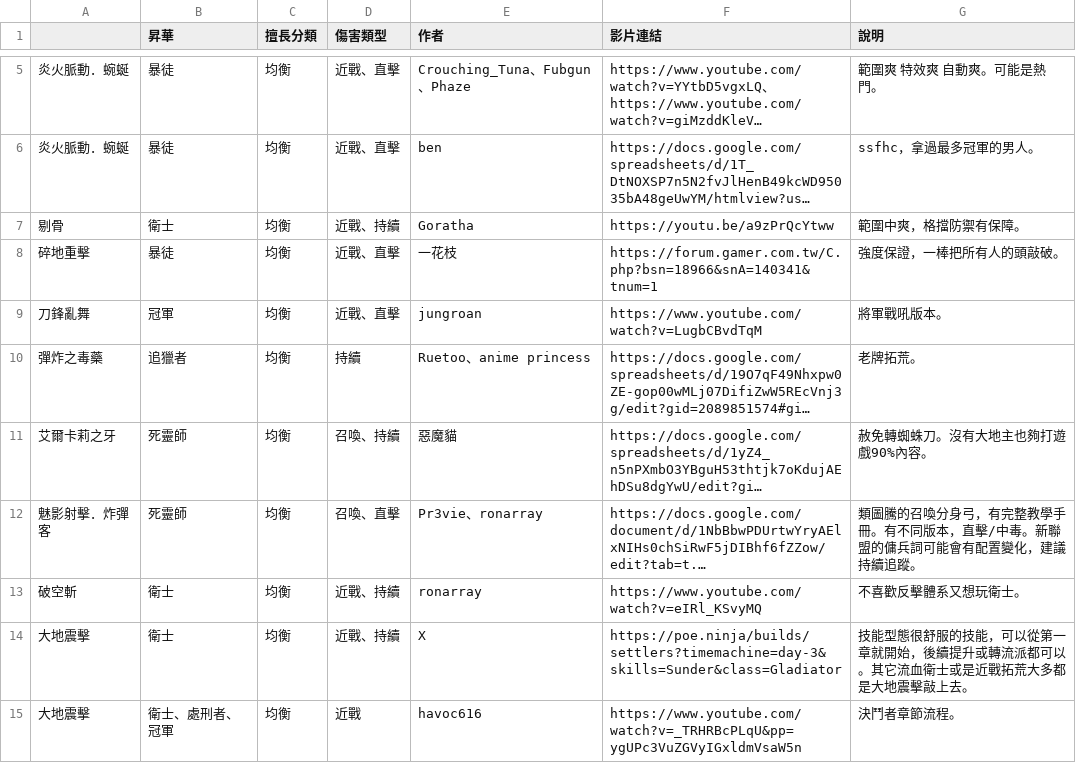
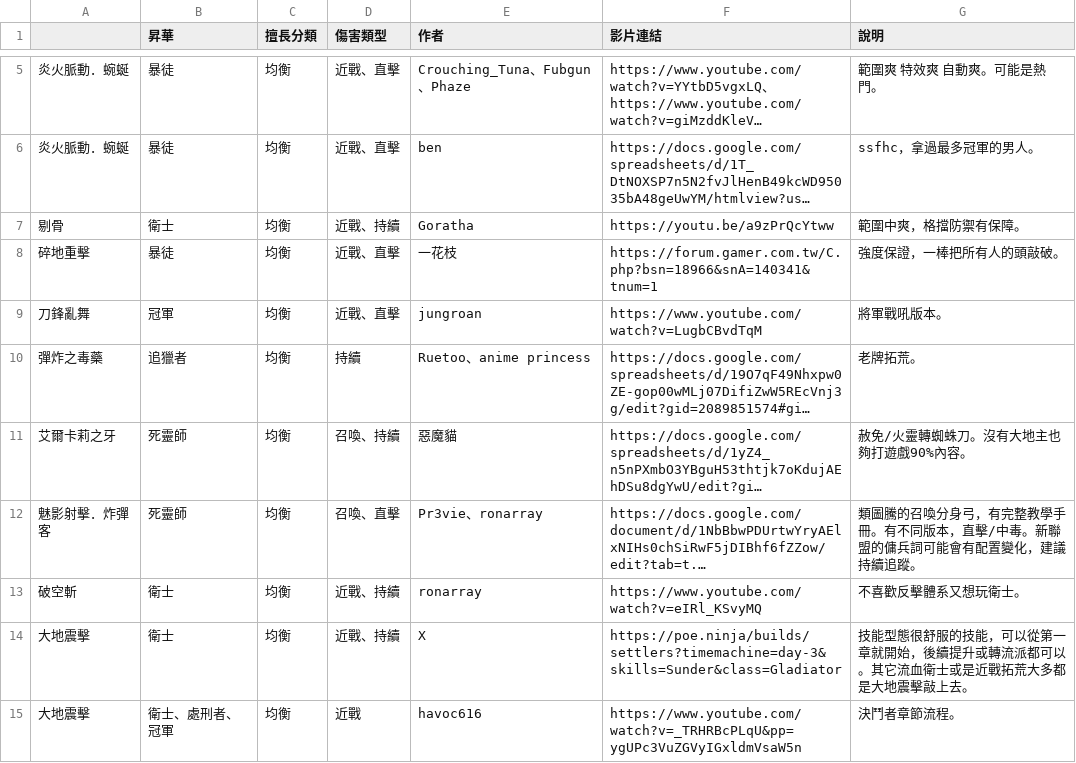
Before and after one commit to sab9527/sab9527.github.io, a CSV file: 3.26build/data.csv, drawn as a sheet; only a part is shown, gaps mark what is left out; long unchanged cells end in …; the diff names each change by its address in the sheet, - before the commit and + after, or states it on an @@ line.

```diff
--- a/3.26build/data.csv
+++ b/3.26build/data.csv
-G11 (說明): 赦免轉蜘蛛刀。沒有大地主也夠打遊戲90%內容。
+G11 (說明): 赦免/火靈轉蜘蛛刀。沒有大地主也夠打遊戲90%內容。
```
